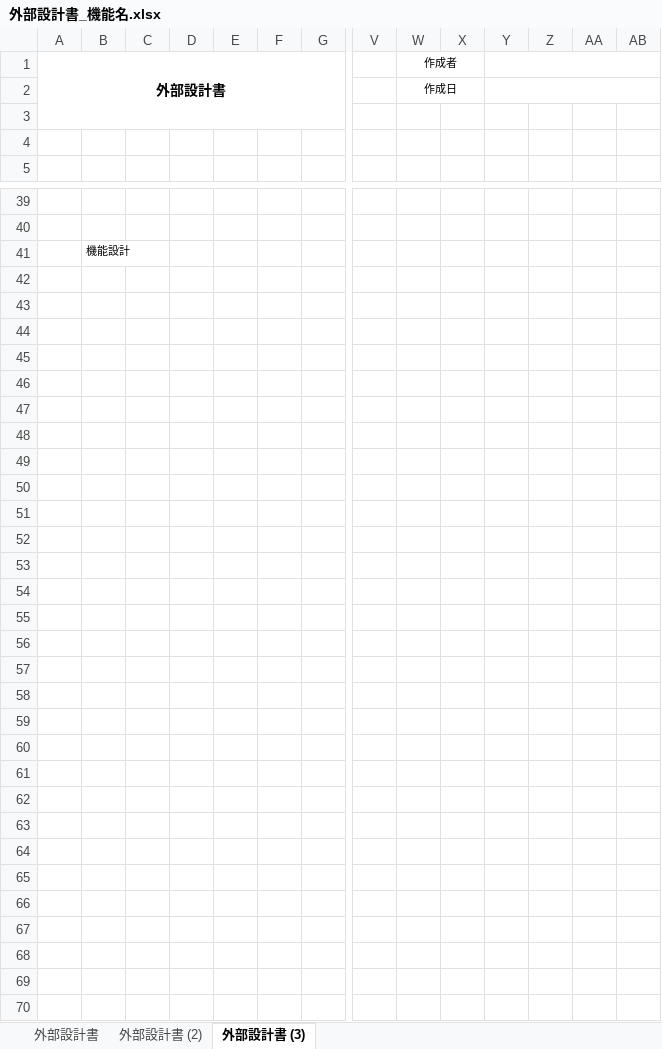
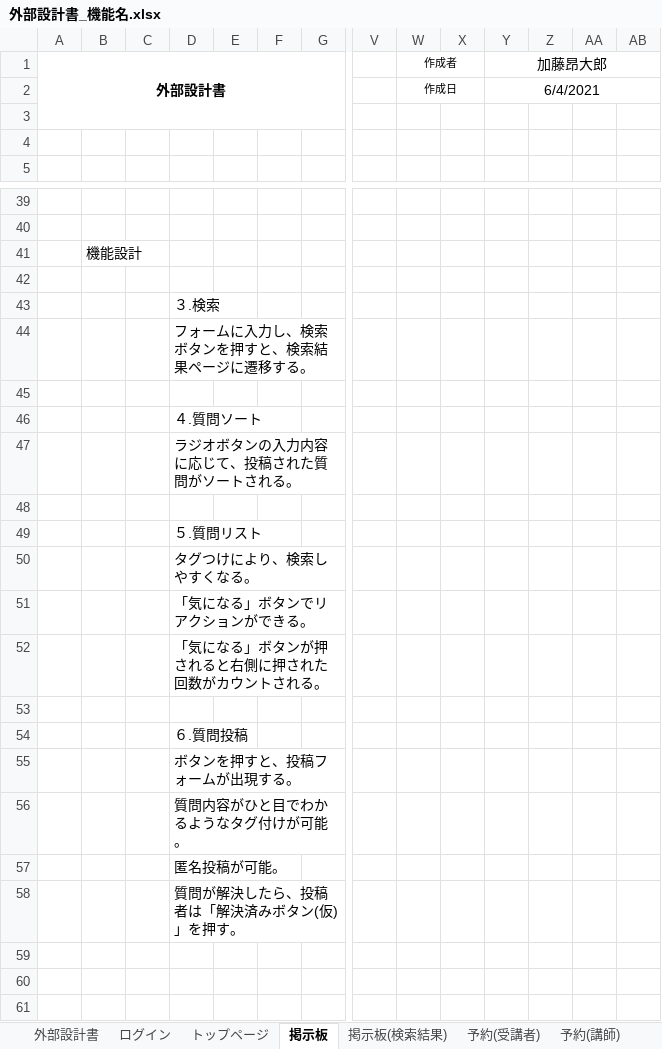
Before and after one commit to DOJO-2021/E-5, an Excel workbook: documents/外部設計書_機能名.xlsx, sheet 掲示板, drawn as a sheet; only a part is shown, gaps mark what is left out; the shorter side is filled out with more unchanged rows; values as stored, in another font and other column widths than the file's, no borders; charts and pictures not drawn; removed rows and columns are numbered as before the commit, all else as after; rows hold the shown columns only; the diff names each change by its address in the sheet, - before the commit and + after, or states it on an @@ line.

```diff
--- a/documents/外部設計書_機能名.xlsx (sheet 掲示板)
+++ b/documents/外部設計書_機能名.xlsx (sheet 掲示板)
-sheet tab: 外部設計書 (2)
+sheet tab: トップページ
-sheet tab: 外部設計書 (3)
+sheet tab: 掲示板
+sheet tab: ログイン
+sheet tab: 掲示板(検索結果)
+sheet tab: 予約(受講者)
+sheet tab: 予約(講師)
-Y1: (empty)
+Y1: 加藤昂大郎
-Y2 (加藤昂大郎): (empty)
+Y2 (加藤昂大郎): 6/4/2021
@@ B41 text size: larger @@
+row 43:  |  |  | ３.検索
+row 44:  |  |  | フォームに入力し、検索ボタンを押すと、検索結果ページに遷移する。
+row 46:  |  |  | ４.質問ソート
+row 47:  |  |  | ラジオボタンの入力内容に応じて、投稿された質問がソートされる。
+row 49:  |  |  | ５.質問リスト
+row 50:  |  |  | タグつけにより、検索しやすくなる。
+row 51:  |  |  | 「気になる」ボタンでリアクションができる。
+row 52:  |  |  | 「気になる」ボタンが押されると右側に押された回数がカウントされる。
-D54: (empty)
+D54: ６.質問投稿
-D55: (empty)
+D55: ボタンを押すと、投稿フォームが出現する。
-D56: (empty)
+D56: 質問内容がひと目でわかるようなタグ付けが可能。
-D57: (empty)
+D57: 匿名投稿が可能。
-D58: (empty)
+D58: 質問が解決したら、投稿者は「解決済みボタン(仮)」を押す。
-row 51: (empty)
-row 52: (empty)
-row 53: (empty)
-row 54: (empty)
-row 55: (empty)
-row 56: (empty)
-row 57: (empty)
-row 58: (empty)
-row 59: (empty)
```
Also changed, not shown: sheet トップページ, sheet 外部設計書, other sheet tabs, charts or pictures.
